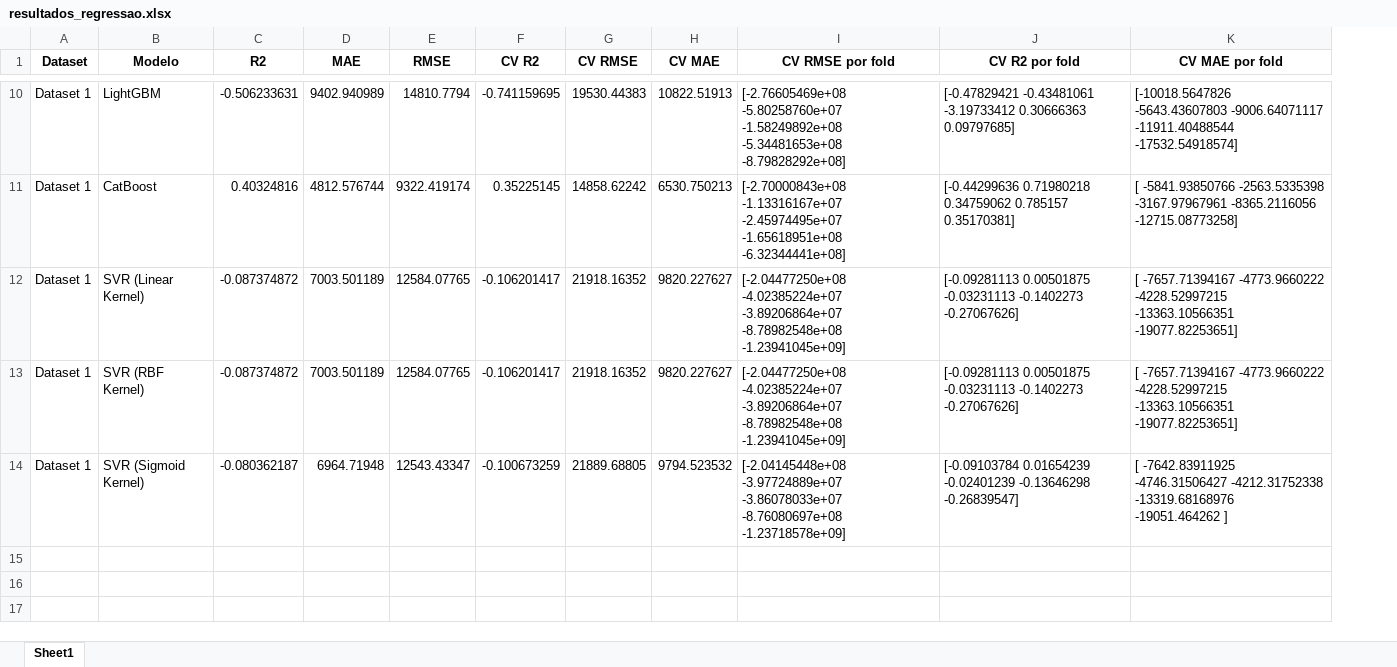
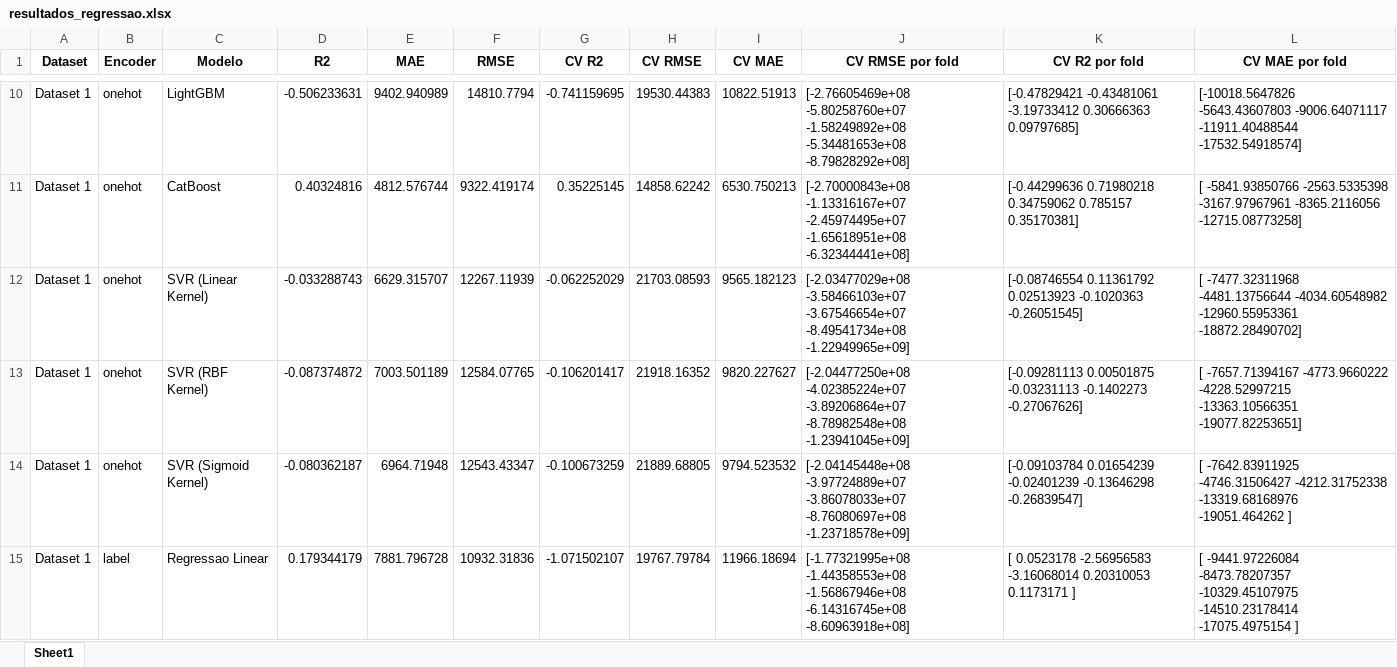
Before and after one commit to pedroap7/Case-Caldeiras, an Excel workbook: Jupyter/Python/resultados_regressao.xlsx, sheet Sheet1, drawn as a sheet; only a part is shown, gaps mark what is left out; values as stored, in another font and other column widths than the file's, no borders; addresses are those after the commit; ↵ is a line break in a cell; the diff covers the shown part only; the diff names each change by its address in the sheet, - before the commit and + after, or states it on an @@ line.

Commit message:
Adding function to store different encoders

```diff
--- a/Jupyter/Python/resultados_regressao.xlsx (sheet Sheet1)
+++ b/Jupyter/Python/resultados_regressao.xlsx (sheet Sheet1)
+column B (Encoder), rows 10-14: all onehot
-D12 (R2): -0.087374872
+D12 (R2): -0.033288743
-E12 (MAE): 7003.501189
+E12 (MAE): 6629.315707
-F12 (RMSE): 12584.07765
+F12 (RMSE): 12267.11939
-G12 (CV R2): -0.106201417
+G12 (CV R2): -0.062252029
-H12 (CV RMSE): 21918.16352
+H12 (CV RMSE): 21703.08593
-I12 (CV MAE): 9820.227627
+I12 (CV MAE): 9565.182123
-J12 (CV RMSE por fold): [-2.04477250e+08 -4.02385224e+07 -3.89206864e+07 -8.78982548e+08 ↵ -1.23941045e+09]
+J12 (CV RMSE por fold): [-2.03477029e+08 -3.58466103e+07 -3.67546654e+07 -8.49541734e+08 ↵ -1.22949965e+09]
-K12 (CV R2 por fold): [-0.09281113 0.00501875 -0.03231113 -0.1402273 -0.27067626]
+K12 (CV R2 por fold): [-0.08746554 0.11361792 0.02513923 -0.1020363 -0.26051545]
-L12 (CV MAE por fold): [ -7657.71394167 -4773.9660222 -4228.52997215 -13363.10566351 ↵ -19077.82253651]
+L12 (CV MAE por fold): [ -7477.32311968 -4481.13756644 -4034.60548982 -12960.55953361 ↵ -18872.28490702]
+row 15: Dataset 1 | label | Regressao Linear | 0.179344179 | 7881.796728 | 10932.31836 | -1.071502107 | 19767.79784 | 11966.18694 | [-1.77321995e+08 -1.44358553e+08 -1.56867946e+08 -6.14316745e+08 ↵ -8.60963918e+08] | [ 0.0523178 -2.56956583 -3.16068014 0.20310053 0.1173171 ] | [ -9441.97226084 -8473.78207357 -10329.45107975 -14510.23178414 ↵ -17075.4975154 ]
```
Also changed, not shown: 12 added rows and 27 edited cells elsewhere in this sheet, 6 other files.
